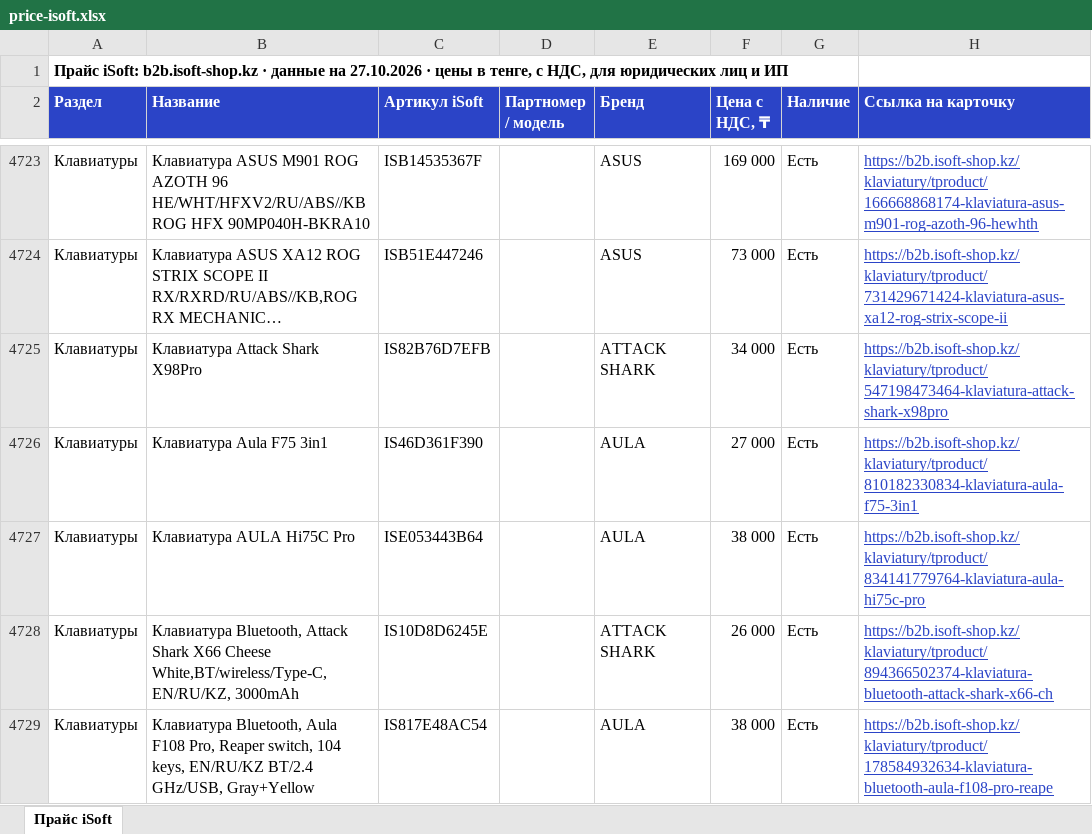
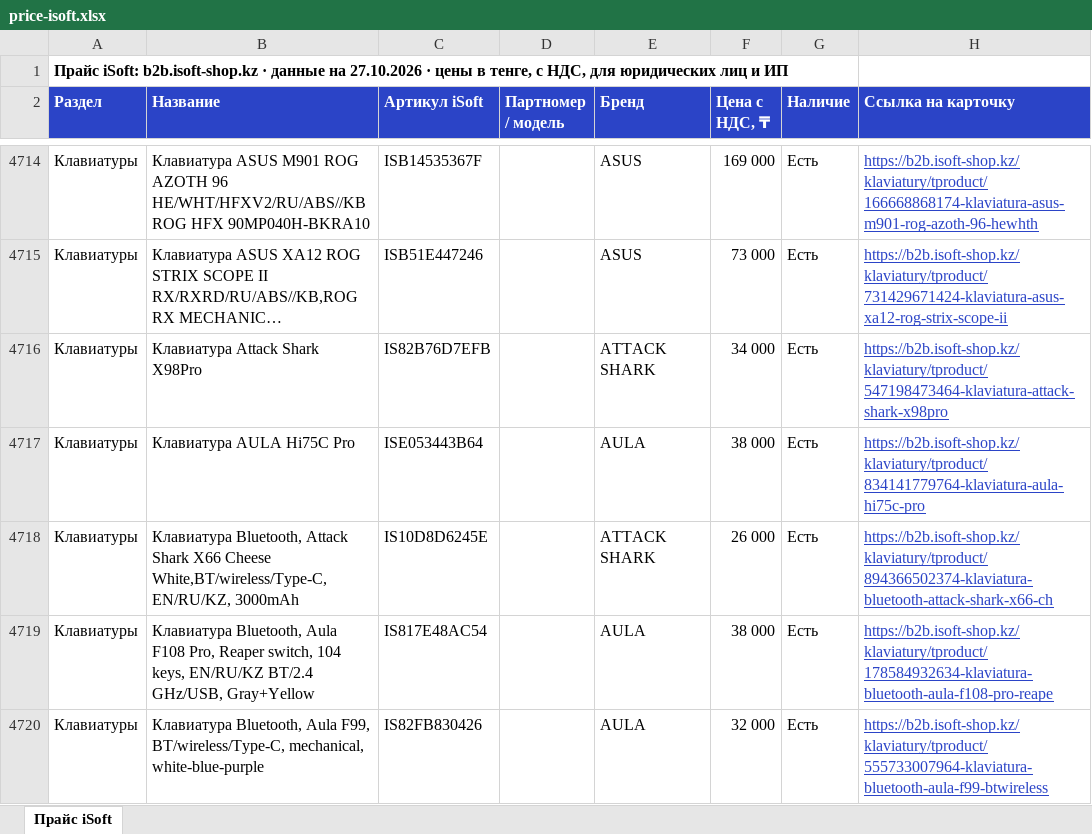
Before and after one commit to askhatjuve-ops/isoft-search, an Excel workbook: price-isoft.xlsx, sheet Прайс iSoft, drawn as a sheet; only a part is shown, gaps mark what is left out; the shorter side is filled out with more unchanged rows; long unchanged cells end in …; values as stored, in another font and other column widths than the file's, no borders; removed rows and columns are numbered as before the commit, all else as after; the diff covers the shown part only; the diff names each change by its address in the sheet, - before the commit and + after, or states it on an @@ line.

```diff
--- a/price-isoft.xlsx (sheet Прайс iSoft)
+++ b/price-isoft.xlsx (sheet Прайс iSoft)
-row 4726: Клавиатуры | Клавиатура Aula F75 3in1 | IS46D361F390 |  | AULA | 27 000 | Есть | https://b2b.isoft-shop.kz/klaviatury/tproduct/810182330834-klaviatura-aula-f75-3in1
```
Also changed, not shown: 28 added rows, 39 removed rows and 40 edited cells elsewhere in this sheet, 5 other files.
